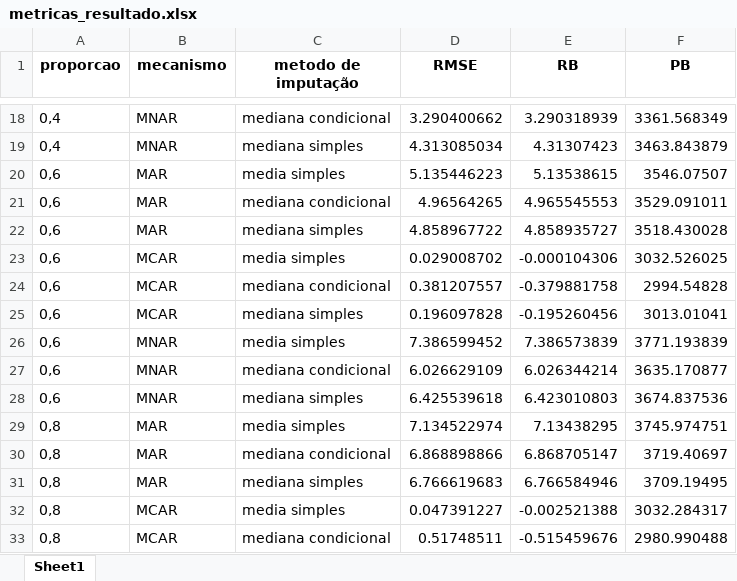
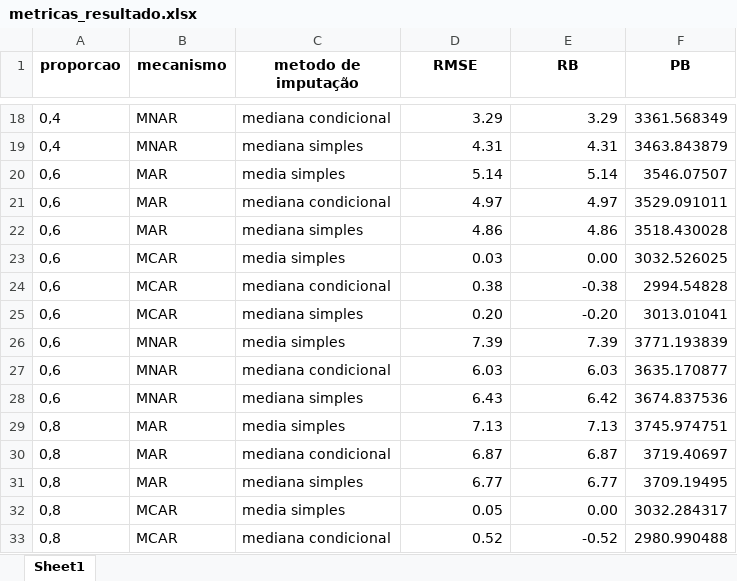
Before and after one commit to mirnatetzner/imputacao_para_idade_do_pai, an Excel workbook: codigos/Simulacao/aprimorando_experimento/metricas_resultado.xlsx, sheet Sheet1, drawn as a sheet; only a part is shown, gaps mark what is left out; values as stored, in another font and other column widths than the file's, no borders; the diff covers the shown part only; the diff names each change by its address in the sheet, - before the commit and + after, or states it on an @@ line.

```diff
--- a/codigos/Simulacao/aprimorando_experimento/metricas_resultado.xlsx (sheet Sheet1)
+++ b/codigos/Simulacao/aprimorando_experimento/metricas_resultado.xlsx (sheet Sheet1)
-D18 (RMSE): 3.290400662
+D18 (RMSE): 3.29
-E18 (RB): 3.290318939
+E18 (RB): 3.29
-D19 (RMSE): 4.313085034
+D19 (RMSE): 4.31
-E19 (RB): 4.31307423
+E19 (RB): 4.31
-D20 (RMSE): 5.135446223
+D20 (RMSE): 5.14
-E20 (RB): 5.13538615
+E20 (RB): 5.14
-D21 (RMSE): 4.96564265
+D21 (RMSE): 4.97
-E21 (RB): 4.965545553
+E21 (RB): 4.97
-D22 (RMSE): 4.858967722
+D22 (RMSE): 4.86
-E22 (RB): 4.858935727
+E22 (RB): 4.86
-D23 (RMSE): 0.029008702
+D23 (RMSE): 0.03
-E23 (RB): -0.000104306
+E23 (RB): 0.00
-D24 (RMSE): 0.381207557
+D24 (RMSE): 0.38
-E24 (RB): -0.379881758
+E24 (RB): -0.38
-D25 (RMSE): 0.196097828
+D25 (RMSE): 0.20
-E25 (RB): -0.195260456
+E25 (RB): -0.20
-D26 (RMSE): 7.386599452
+D26 (RMSE): 7.39
-E26 (RB): 7.386573839
+E26 (RB): 7.39
-D27 (RMSE): 6.026629109
+D27 (RMSE): 6.03
-E27 (RB): 6.026344214
+E27 (RB): 6.03
-D28 (RMSE): 6.425539618
+D28 (RMSE): 6.43
-E28 (RB): 6.423010803
+E28 (RB): 6.42
-D29 (RMSE): 7.134522974
+D29 (RMSE): 7.13
-E29 (RB): 7.13438295
+E29 (RB): 7.13
-D30 (RMSE): 6.868898866
+D30 (RMSE): 6.87
-E30 (RB): 6.868705147
+E30 (RB): 6.87
-D31 (RMSE): 6.766619683
+D31 (RMSE): 6.77
-E31 (RB): 6.766584946
+E31 (RB): 6.77
-D32 (RMSE): 0.047391227
+D32 (RMSE): 0.05
-E32 (RB): -0.002521388
+E32 (RB): 0.00
-D33 (RMSE): 0.51748511
+D33 (RMSE): 0.52
-E33 (RB): -0.515459676
+E33 (RB): -0.52
```
Also changed, not shown: 40 edited cells elsewhere in this sheet, 6 other files.
